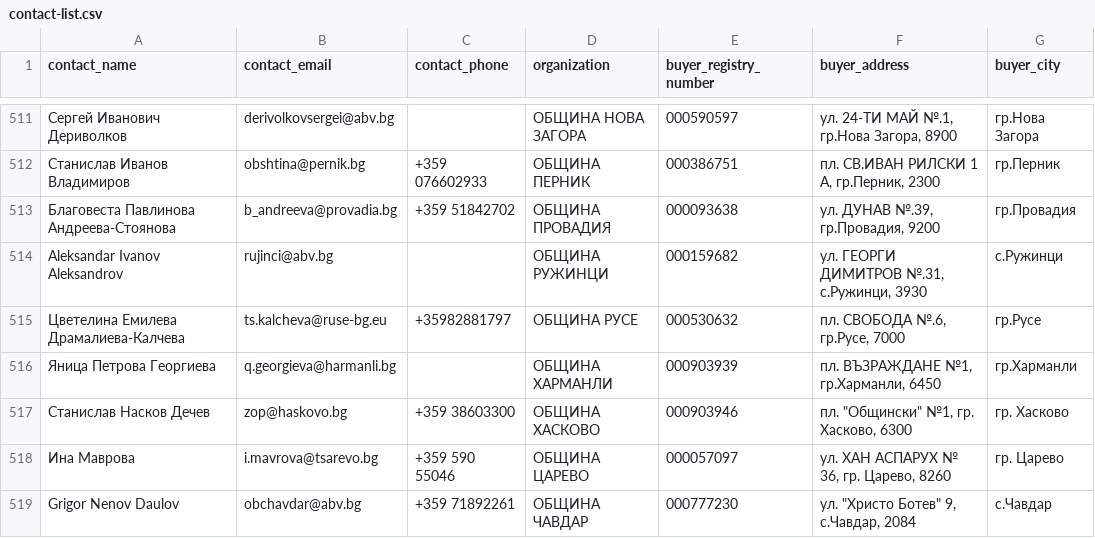
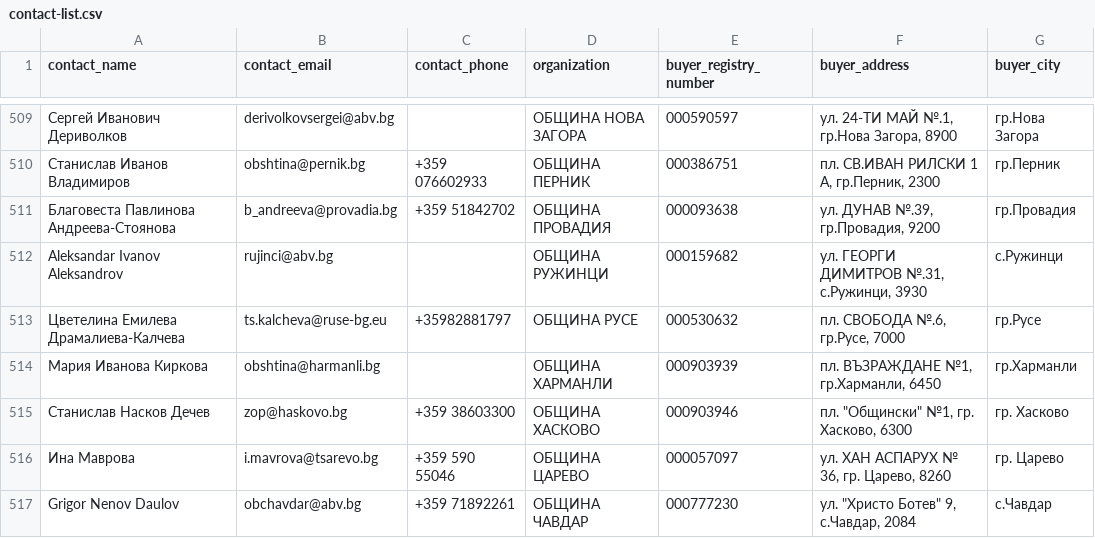
Before and after one commit to torksabig/eop-tech-contracts, a CSV file: data/contact-list.csv, drawn as a sheet; only a part is shown, gaps mark what is left out; addresses are those after the commit; the diff covers the shown part only; the diff names each change by its address in the sheet, - before the commit and + after, or states it on an @@ line.

```diff
--- a/data/contact-list.csv
+++ b/data/contact-list.csv
-A514 (contact_name): Яница Петрова Георгиева
+A514 (contact_name): Мария Иванова Киркова
-B514 (contact_email): q.georgieva@harmanli.bg
+B514 (contact_email): obshtina@harmanli.bg
```
Also changed, not shown: 3 added rows, 5 removed rows and 12 edited cells elsewhere in this file, web/public/data/contact-list.csv, 10 other files.
